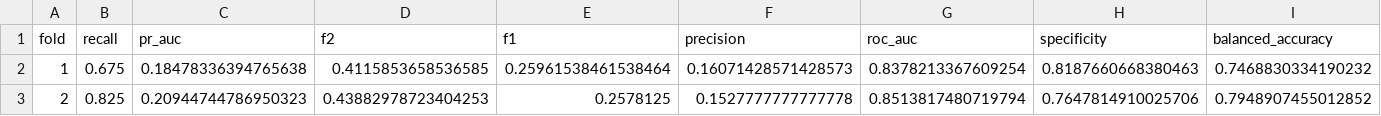
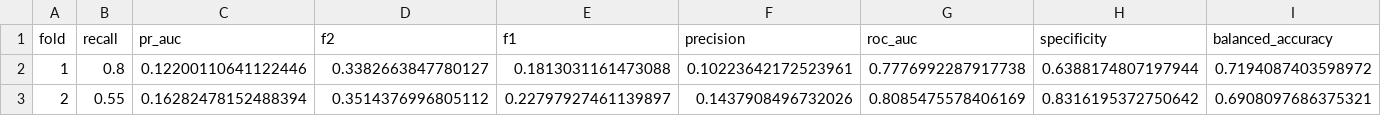
Before and after one commit to fossbk-spec/stroke-prediction, a CSV file: reports/cv_logistic_regression.csv, drawn as a sheet; only a part is shown; the diff covers the shown part only; the diff names each change by its address in the sheet, - before the commit and + after, or states it on an @@ line.

```diff
--- a/reports/cv_logistic_regression.csv
+++ b/reports/cv_logistic_regression.csv
-B2 (recall): 0.675
+B2 (recall): 0.8
-C2 (pr_auc): 0.18478336394765638
+C2 (pr_auc): 0.12200110641122446
-D2 (f2): 0.4115853658536585
+D2 (f2): 0.3382663847780127
-E2 (f1): 0.25961538461538464
+E2 (f1): 0.1813031161473088
-F2 (precision): 0.16071428571428573
+F2 (precision): 0.10223642172523961
-G2 (roc_auc): 0.8378213367609254
+G2 (roc_auc): 0.7776992287917738
-H2 (specificity): 0.8187660668380463
+H2 (specificity): 0.6388174807197944
-I2 (balanced_accuracy): 0.7468830334190232
+I2 (balanced_accuracy): 0.7194087403598972
-B3 (recall): 0.825
+B3 (recall): 0.55
-C3 (pr_auc): 0.20944744786950323
+C3 (pr_auc): 0.16282478152488394
-D3 (f2): 0.43882978723404253
+D3 (f2): 0.3514376996805112
-E3 (f1): 0.2578125
+E3 (f1): 0.22797927461139897
-F3 (precision): 0.1527777777777778
+F3 (precision): 0.1437908496732026
-G3 (roc_auc): 0.8513817480719794
+G3 (roc_auc): 0.8085475578406169
-H3 (specificity): 0.7647814910025706
+H3 (specificity): 0.8316195372750642
-I3 (balanced_accuracy): 0.7948907455012852
+I3 (balanced_accuracy): 0.6908097686375321
```
Also changed, not shown: 54 edited cells elsewhere in this file, reports/cv_gradient_boosting.csv, reports/cv_random_forest.csv, 3 other files.
